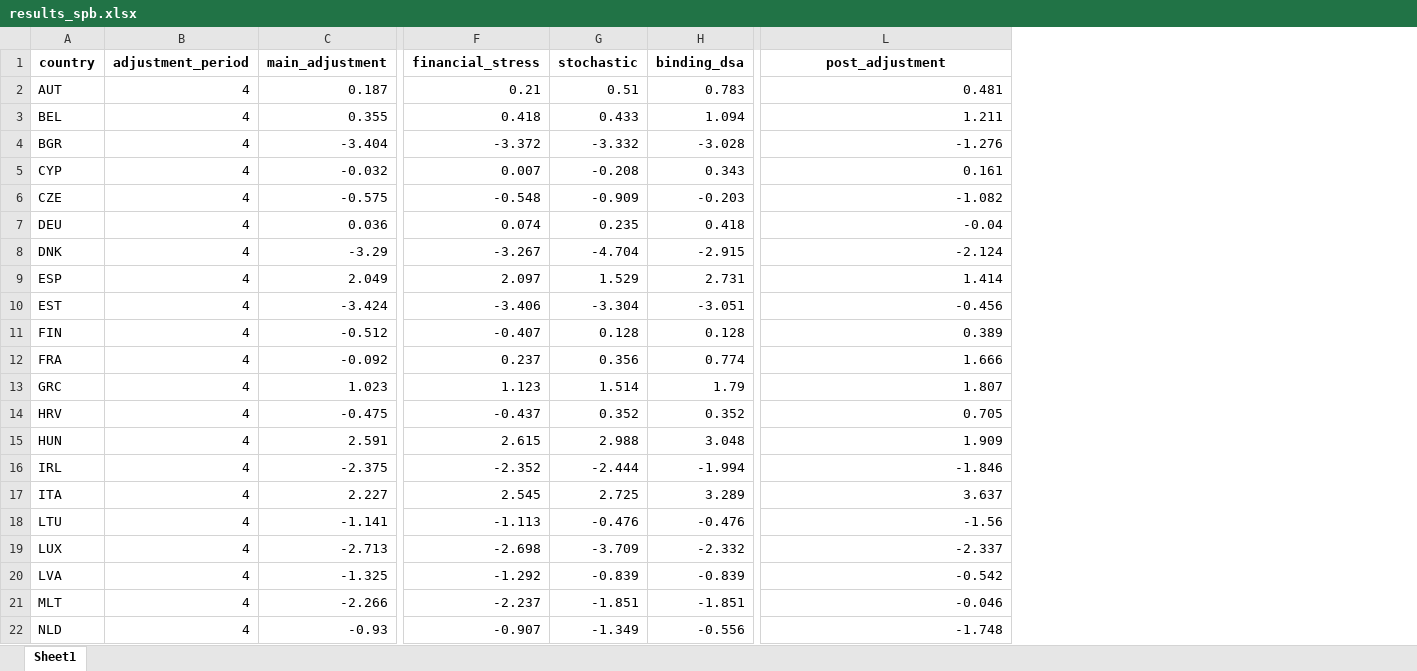
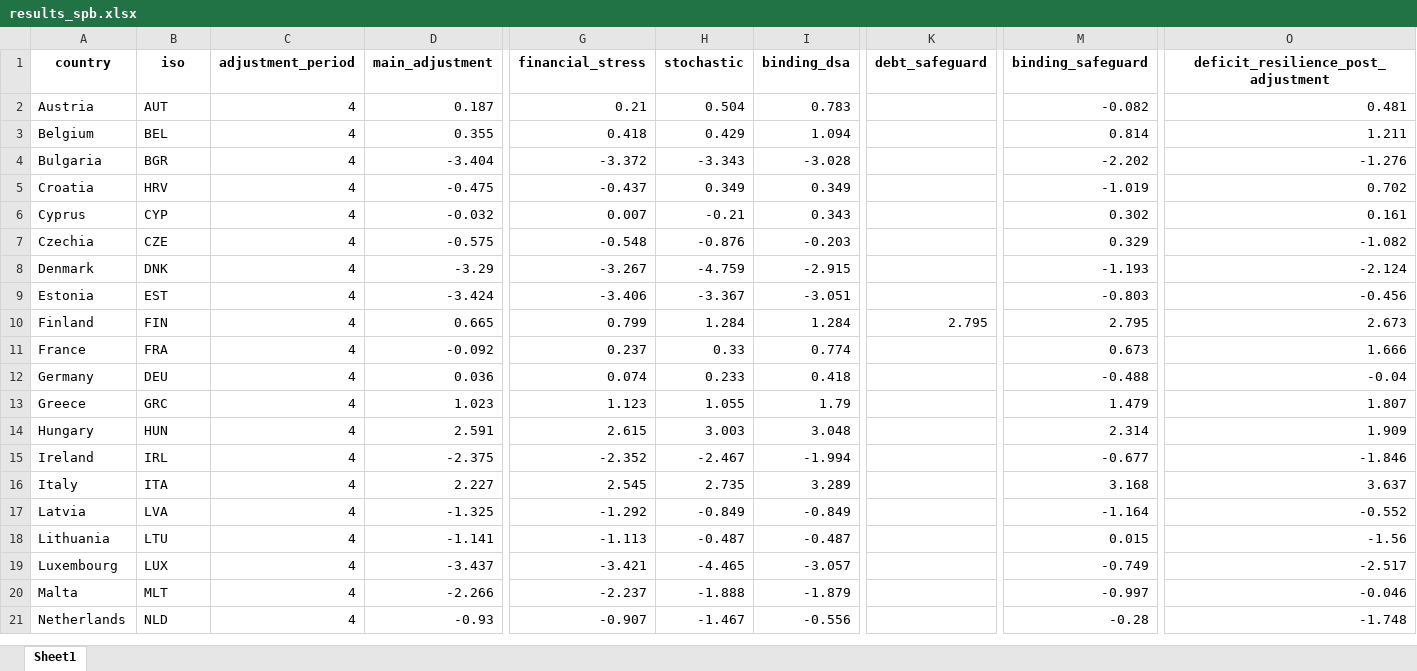
Before and after one commit to lennardwelslau/eu-debt-sustainability-analysis, an Excel workbook: latest_version/output/june_update/results_spb.xlsx, sheet Sheet1, drawn as a sheet; only a part is shown, gaps mark what is left out; values as stored, in another font and other column widths than the file's, no borders; removed rows and columns are numbered as before the commit, all else as after; rows hold the shown columns only; the diff covers the shown part only; the diff names each change by its address in the sheet, - before the commit and + after, or states it on an @@ line.

```diff
--- a/latest_version/output/june_update/results_spb.xlsx (sheet Sheet1)
+++ b/latest_version/output/june_update/results_spb.xlsx (sheet Sheet1)
+column A (country), rows 2-4: Austria | Belgium | Bulgaria; rows 6-9: Cyprus | Czechia | Denmark | Estonia; row 11: France; rows 13-16: Greece | Hungary | Ireland | Italy; row 18: Lithuania; rows 20-21: Malta | Netherlands
+column K (debt_safeguard), empty
+column M (binding_safeguard), rows 2-4: -0.082 | 0.814 | -2.202; rows 6-9: 0.302 | 0.329 | -1.193 | -0.803; row 11: 0.673; rows 13-16: 1.479 | 2.314 | -0.677 | 3.168; row 18: 0.015; rows 20-21: -0.997 | -0.28
-B1: country
+B1: iso
-O1: post_adjustment
+O1: deficit_resilience_post_adjustment
-H2 (stochastic): 0.51
+H2 (stochastic): 0.504
-H3 (stochastic): 0.433
+H3 (stochastic): 0.429
-H4 (stochastic): -3.332
+H4 (stochastic): -3.343
+row 5: Croatia | HRV | 4 | -0.475 | -0.437 | 0.349 | 0.349 |  | -1.019 | 0.702
-H6 (stochastic): -0.208
+H6 (stochastic): -0.21
-H7 (stochastic): -0.909
+H7 (stochastic): -0.876
-row 7: DEU | 4 | 0.036 | 0.074 | 0.235 | 0.418 | -0.04
-H8 (stochastic): -4.704
+H8 (stochastic): -4.759
-row 9: ESP | 4 | 2.049 | 2.097 | 1.529 | 2.731 | 1.414
-H9 (stochastic): -3.304
+H9 (stochastic): -3.367
-row 11: FIN | 4 | -0.512 | -0.407 | 0.128 | 0.128 | 0.389
+row 10: Finland | FIN | 4 | 0.665 | 0.799 | 1.284 | 1.284 | 2.795 | 2.795 | 2.673
-H11 (stochastic): 0.356
+H11 (stochastic): 0.33
+row 12: Germany | DEU | 4 | 0.036 | 0.074 | 0.233 | 0.418 |  | -0.488 | -0.04
-H13 (stochastic): 1.514
+H13 (stochastic): 1.055
-row 14: HRV | 4 | -0.475 | -0.437 | 0.352 | 0.352 | 0.705
-H14 (stochastic): 2.988
+H14 (stochastic): 3.003
-H15 (stochastic): -2.444
+H15 (stochastic): -2.467
-H16 (stochastic): 2.725
+H16 (stochastic): 2.735
+row 17: Latvia | LVA | 4 | -1.325 | -1.292 | -0.849 | -0.849 |  | -1.164 | -0.552
-H18 (stochastic): -0.476
+H18 (stochastic): -0.487
-I18 (binding_dsa): -0.476
+I18 (binding_dsa): -0.487
-row 19: LUX | 4 | -2.713 | -2.698 | -3.709 | -2.332 | -2.337
-row 20: LVA | 4 | -1.325 | -1.292 | -0.839 | -0.839 | -0.542
+row 19: Luxembourg | LUX | 4 | -3.437 | -3.421 | -4.465 | -3.057 |  | -0.749 | -2.517
-H20 (stochastic): -1.851
+H20 (stochastic): -1.888
-I20 (binding_dsa): -1.851
+I20 (binding_dsa): -1.879
-H21 (stochastic): -1.349
+H21 (stochastic): -1.467
```
Also changed, not shown: 7 added rows, 6 removed rows and 54 edited cells elsewhere in this sheet, latest_version/output/june_update/spb_table.xlsx, 34 other files.
